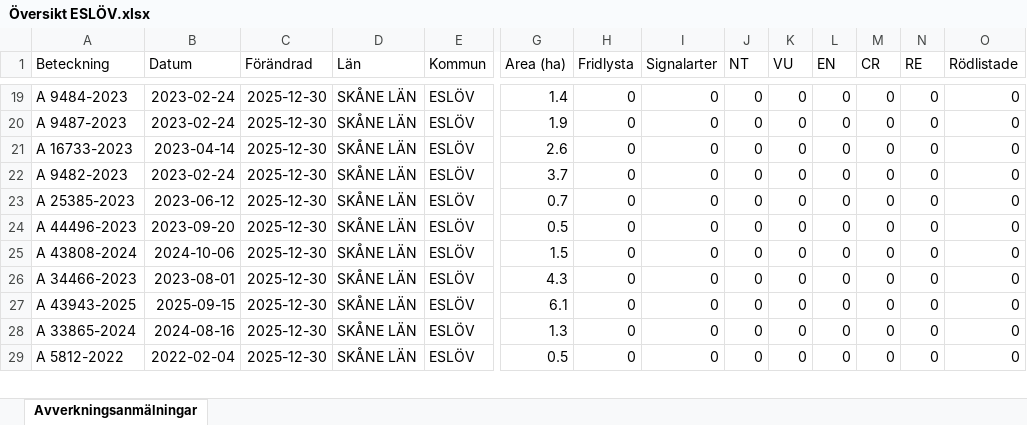
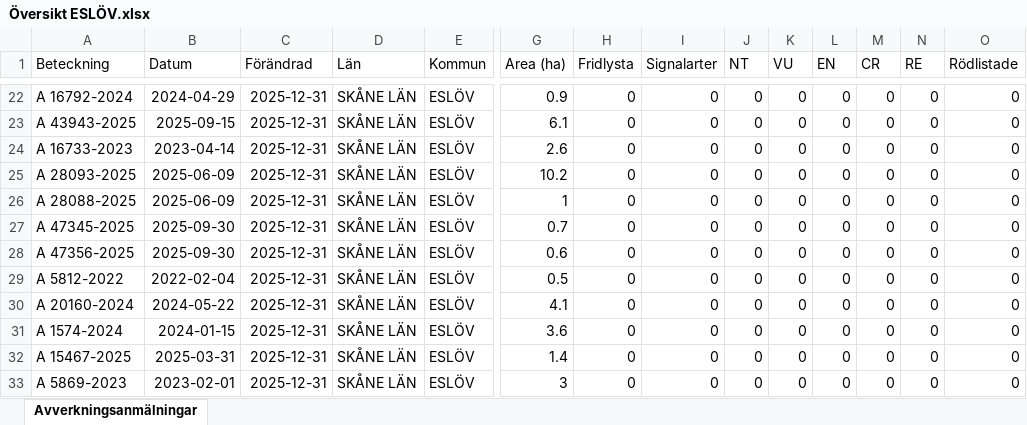
Before and after one commit to klasma/Logging_1285, an Excel workbook: Översikt ESLÖV.xlsx, sheet Avverkningsanmälningar, drawn as a sheet; only a part is shown, gaps mark what is left out; values as stored, in another font and other column widths than the file's, no borders; addresses are those after the commit; rows hold the shown columns only; the diff covers the shown part only; the diff names each change by its address in the sheet, - before the commit and + after, or states it on an @@ line.

```diff
--- a/Översikt ESLÖV.xlsx (sheet Avverkningsanmälningar)
+++ b/Översikt ESLÖV.xlsx (sheet Avverkningsanmälningar)
-A22 (Beteckning): A 9484-2023
+A22 (Beteckning): A 16792-2024
-B22 (Datum): 2023-02-24
+B22 (Datum): 2024-04-29
-C22:C25 (Förändrad): 2025-12-30
+C22:C25 (Förändrad): 2025-12-31
-G22 (Area (ha)): 1.4
+G22 (Area (ha)): 0.9
-A23 (Beteckning): A 9487-2023
+A23 (Beteckning): A 43943-2025
-B23 (Datum): 2023-02-24
+B23 (Datum): 2025-09-15
-G23 (Area (ha)): 1.9
+G23 (Area (ha)): 6.1
-A25 (Beteckning): A 9482-2023
+A25 (Beteckning): A 28093-2025
-B25 (Datum): 2023-02-24
+B25 (Datum): 2025-06-09
-G25 (Area (ha)): 3.7
+G25 (Area (ha)): 10.2
+row 26: A 28088-2025 | 2025-06-09 | 2025-12-31 | SKÅNE LÄN | ESLÖV | 1 | 0 | 0 | 0 | 0 | 0 | 0 | 0 | 0
-A27 (Beteckning): A 25385-2023
+A27 (Beteckning): A 47345-2025
-B27 (Datum): 2023-06-12
+B27 (Datum): 2025-09-30
-C27:C33 (Förändrad): 2025-12-30
+C27:C33 (Förändrad): 2025-12-31
-A28 (Beteckning): A 44496-2023
+A28 (Beteckning): A 47356-2025
-B28 (Datum): 2023-09-20
+B28 (Datum): 2025-09-30
-G28 (Area (ha)): 0.5
+G28 (Area (ha)): 0.6
-A29 (Beteckning): A 43808-2024
+A29 (Beteckning): A 5812-2022
-B29 (Datum): 2024-10-06
+B29 (Datum): 2022-02-04
-G29 (Area (ha)): 1.5
+G29 (Area (ha)): 0.5
-A30 (Beteckning): A 34466-2023
+A30 (Beteckning): A 20160-2024
-B30 (Datum): 2023-08-01
+B30 (Datum): 2024-05-22
-G30 (Area (ha)): 4.3
+G30 (Area (ha)): 4.1
-A31 (Beteckning): A 43943-2025
+A31 (Beteckning): A 1574-2024
-B31 (Datum): 2025-09-15
+B31 (Datum): 2024-01-15
-G31 (Area (ha)): 6.1
+G31 (Area (ha)): 3.6
-A32 (Beteckning): A 33865-2024
+A32 (Beteckning): A 15467-2025
-B32 (Datum): 2024-08-16
+B32 (Datum): 2025-03-31
-G32 (Area (ha)): 1.3
+G32 (Area (ha)): 1.4
-A33 (Beteckning): A 5812-2022
+A33 (Beteckning): A 5869-2023
-B33 (Datum): 2022-02-04
+B33 (Datum): 2023-02-01
-G33 (Area (ha)): 0.5
+G33 (Area (ha)): 3
```
Also changed, not shown: 5 added rows, 6 removed rows and 154 edited cells elsewhere in this sheet, artfynd/A 1510-2024 artfynd.xlsx, artfynd/A 24802-2025 artfynd.xlsx, 28 other files.
